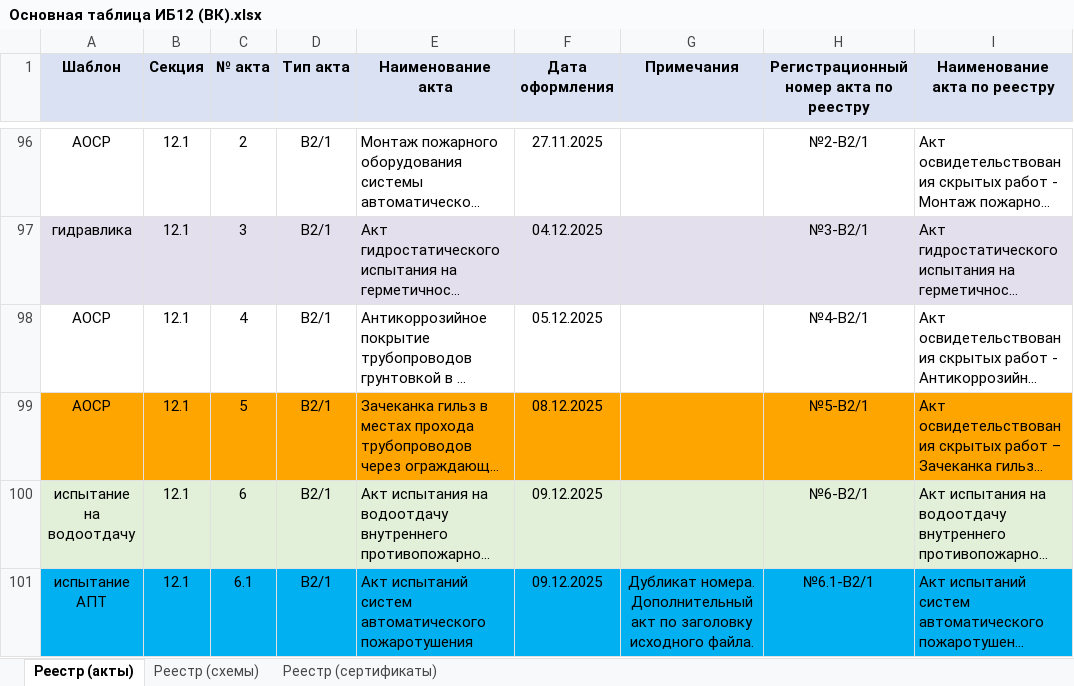
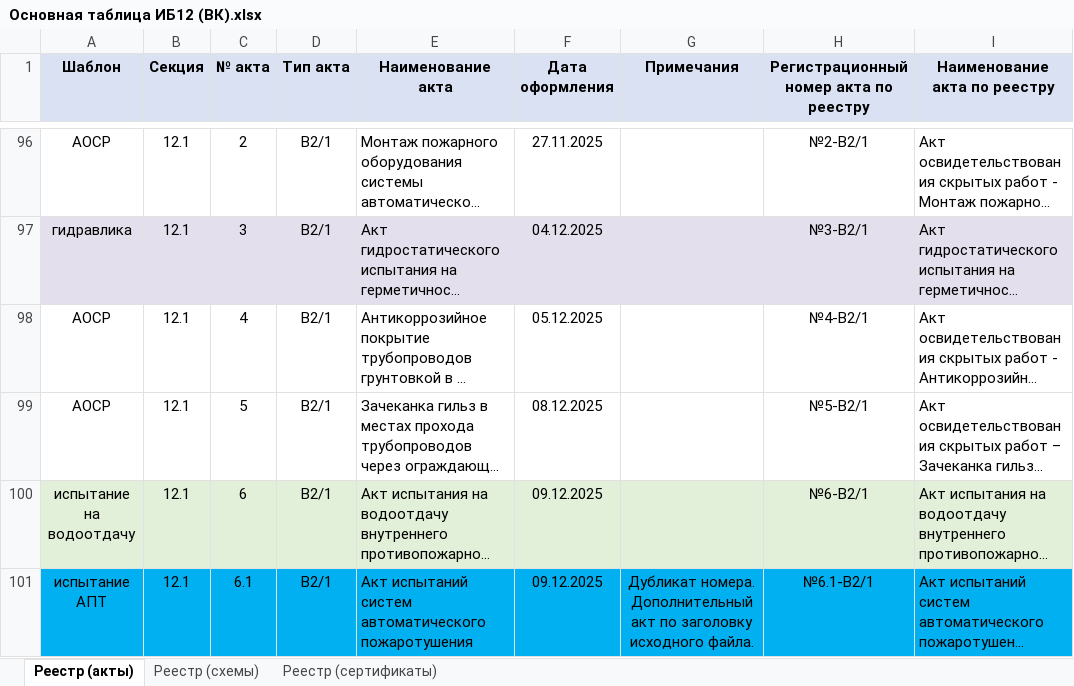
Before and after one commit to ktowho/ISPOLNIT, an Excel workbook: output/spreadsheet/Основная таблица ИБ12 (ВК).xlsx, sheet Реестр (акты), drawn as a sheet; only a part is shown, gaps mark what is left out; long unchanged cells end in …; values as stored, in another font and other column widths than the file's, no borders; the diff covers the shown part only; the diff names each change by its address in the sheet, - before the commit and + after, or states it on an @@ line.

Commit message:
Checkpoint: verified output acts and registry table

```diff
--- a/output/spreadsheet/Основная таблица ИБ12 (ВК).xlsx (sheet Реестр (акты))
+++ b/output/spreadsheet/Основная таблица ИБ12 (ВК).xlsx (sheet Реестр (акты))
-A99:I99 fill: #FFA500
+A99:I99 fill: none
```
Also changed, not shown: 1 edited cell and cell formats elsewhere in this sheet, 6 other files.
